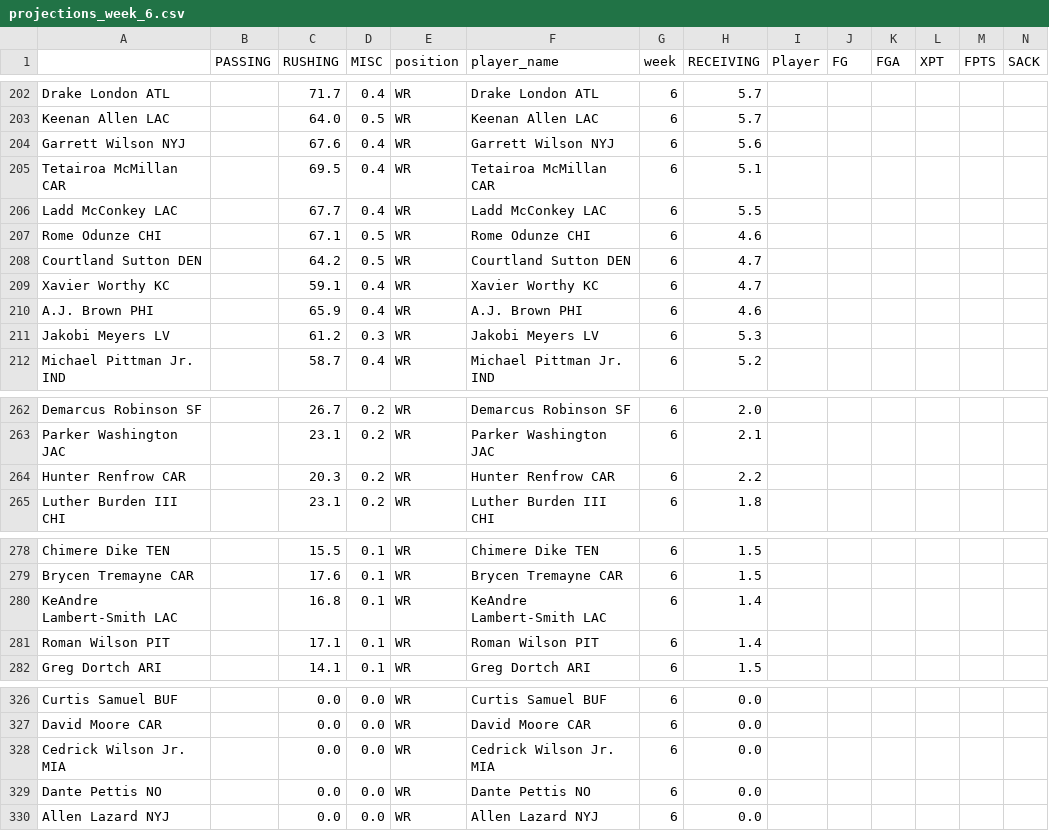
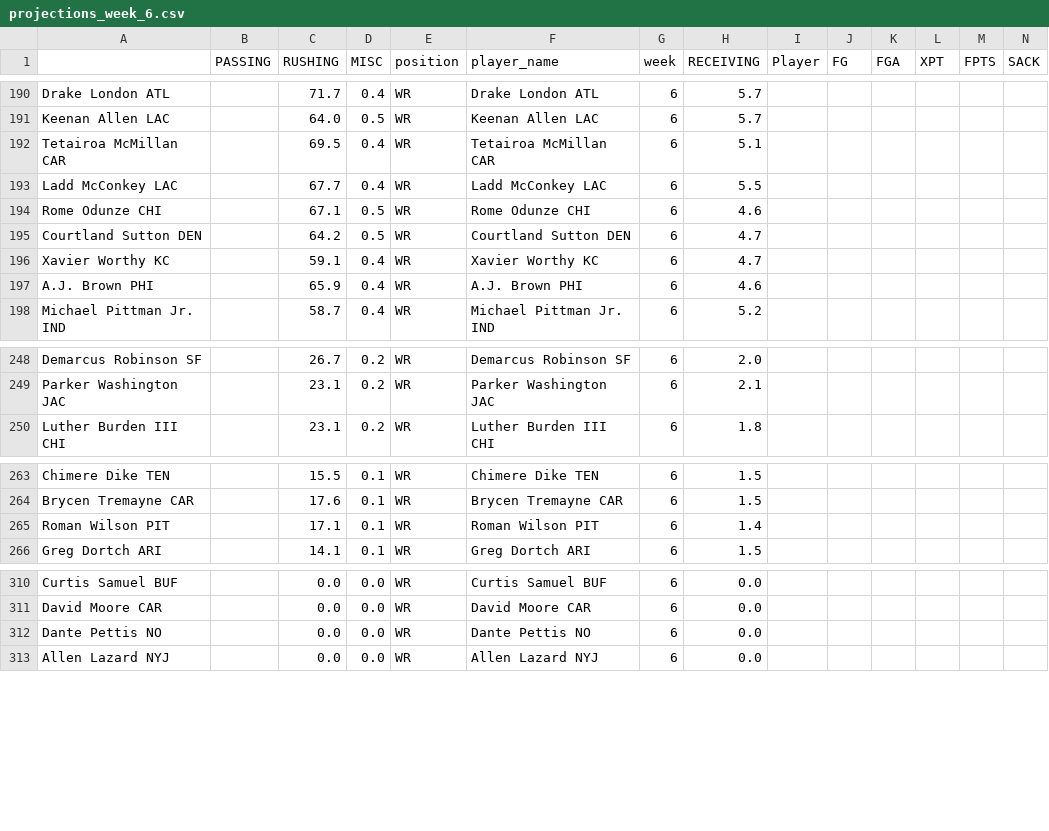
Before and after one commit to msrtliw2/fantasy-lineup-picker, a CSV file: data/projections_week_6.csv, drawn as a sheet; only a part is shown, gaps mark what is left out; rows hold the shown columns only; the diff covers the shown part only; the diff names each change by its address in the sheet, - before the commit and + after, or states it on an @@ line.

```diff
--- a/data/projections_week_6.csv
+++ b/data/projections_week_6.csv
-row 204: Garrett Wilson NYJ |  | 67.6 | 0.4 | WR | Garrett Wilson NYJ | 6 | 5.6
-row 211: Jakobi Meyers LV |  | 61.2 | 0.3 | WR | Jakobi Meyers LV | 6 | 5.3
-row 264: Hunter Renfrow CAR |  | 20.3 | 0.2 | WR | Hunter Renfrow CAR | 6 | 2.2
-row 280: KeAndre Lambert-Smith LAC |  | 16.8 | 0.1 | WR | KeAndre Lambert-Smith LAC | 6 | 1.4
-row 328: Cedrick Wilson Jr. MIA |  | 0.0 | 0.0 | WR | Cedrick Wilson Jr. MIA | 6 | 0.0
```
Also changed, not shown: 19 removed rows elsewhere in this file, data/projections_week_1.csv, data/projections_week_2.csv, 12 other files.
